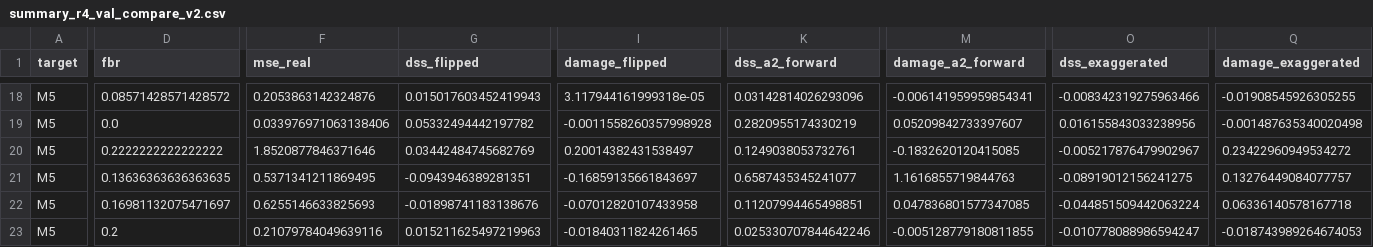
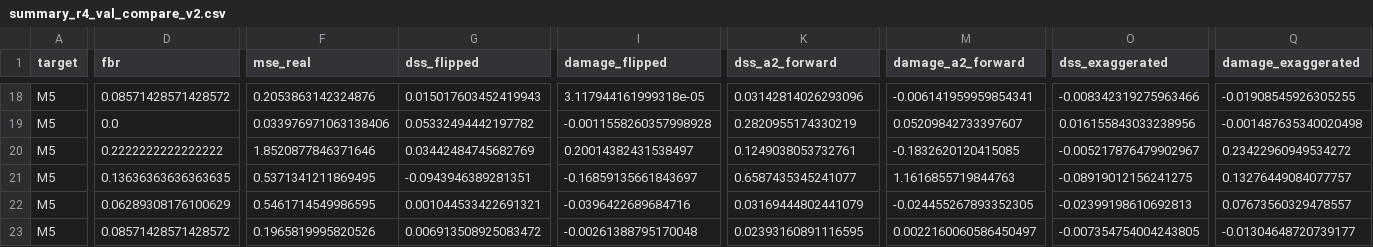
Before and after one commit to aryanwaingankar4/textguard, a CSV file: results/summary_r4_val_compare_v2.csv, drawn as a sheet; only a part is shown, gaps mark what is left out; the diff covers the shown part only; the diff names each change by its address in the sheet, - before the commit and + after, or states it on an @@ line.

```diff
--- a/results/summary_r4_val_compare_v2.csv
+++ b/results/summary_r4_val_compare_v2.csv
-D22 (fbr): 0.16981132075471697
+D22 (fbr): 0.06289308176100629
-F22 (mse_real): 0.6255146633825693
+F22 (mse_real): 0.5461714549986595
-G22 (dss_flipped): -0.01898741183138676
+G22 (dss_flipped): 0.001044533422691321
-I22 (damage_flipped): -0.07012820107433958
+I22 (damage_flipped): -0.0396422689684716
-K22 (dss_a2_forward): 0.11207994465498851
+K22 (dss_a2_forward): 0.03169444802441079
-M22 (damage_a2_forward): 0.047836801577347085
+M22 (damage_a2_forward): -0.024455267893352305
-O22 (dss_exaggerated): -0.044851509442063224
+O22 (dss_exaggerated): -0.02399198610692813
-Q22 (damage_exaggerated): 0.06336140578167718
+Q22 (damage_exaggerated): 0.07673560329478557
-D23 (fbr): 0.2
+D23 (fbr): 0.08571428571428572
-F23 (mse_real): 0.21079784049639116
+F23 (mse_real): 0.1965819995820526
-G23 (dss_flipped): 0.015211625497219963
+G23 (dss_flipped): 0.006913508925083472
-I23 (damage_flipped): -0.01840311824261465
+I23 (damage_flipped): -0.00261388795170048
-K23 (dss_a2_forward): 0.025330707844642246
+K23 (dss_a2_forward): 0.02393160891116595
-M23 (damage_a2_forward): -0.005128779180811855
+M23 (damage_a2_forward): 0.0022160060586450497
-O23 (dss_exaggerated): -0.010778088986594247
+O23 (dss_exaggerated): -0.007354754004243805
-Q23 (damage_exaggerated): -0.018743989264674053
+Q23 (damage_exaggerated): -0.01304648720739177
```
Also changed, not shown: 133 edited cells elsewhere in this file, results/summary_r4_val_chosen_v2.csv, results/summary_r4_val_grid_v2.csv, 10 other files.
